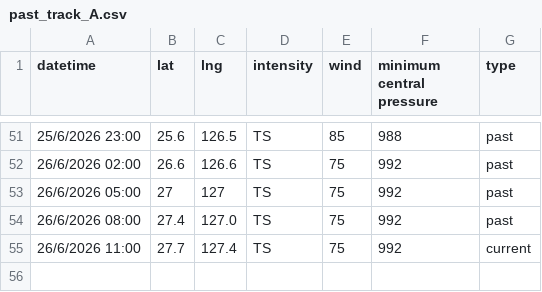
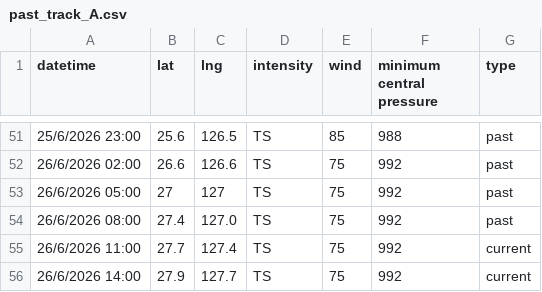
Before and after one commit to zax41006-bot/GHMWS-TC-GIS, a CSV file: past_track_A.csv, drawn as a sheet; only a part is shown, gaps mark what is left out.

Commit message:
modified:   TC_forecast_A.png modified:   TC_forecast_B.png modified:   forecast_track_A.csv modified:   forecast_track_B.csv modified:   past_track_A.csv modified:   past_track_B.csv

```diff
--- a/past_track_A.csv
+++ b/past_track_A.csv
@@ -55 +55,2 @@
 26/6/2026 11:00,27.7,127.4,TS,75,992,current
+26/6/2026 14:00,27.9,127.7,TS,75,992,current
```
Also changed, not shown: forecast_track_A.csv, past_track_B.csv, 3 other files.
